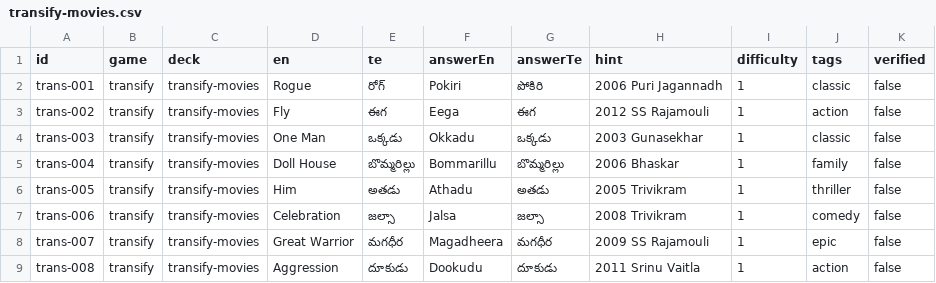
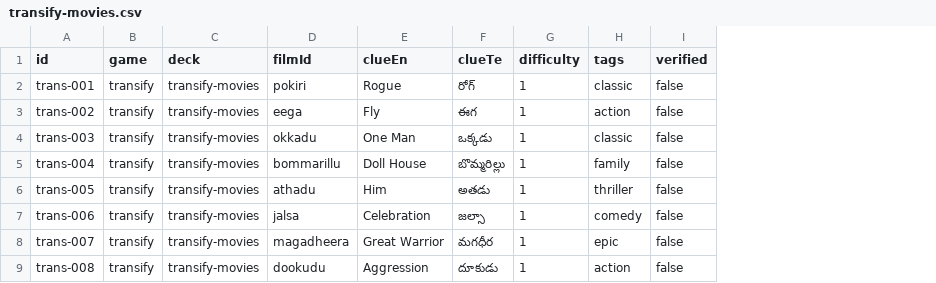
Before and after one commit to KandadiCharanTej/TFI, a CSV file: packages/content/sheets/transify-movies.csv, drawn as a sheet; only a part is shown; removed rows and columns are numbered as before the commit, all else as after; the diff names each change by its address in the sheet, - before the commit and + after, or states it on an @@ line.

```diff
--- a/packages/content/sheets/transify-movies.csv
+++ b/packages/content/sheets/transify-movies.csv
+column D (filmId), rows 2-9: pokiri | eega | okkadu | bommarillu | athadu | jalsa | magadheera | dookudu
-column F (answerEn), rows 2-9: Pokiri | Eega | Okkadu | Bommarillu | Athadu | Jalsa | Magadheera | Dookudu
-column G (answerTe), rows 2-9: పోకిరి | ఈగ | ఒక్కడు | బొమ్మరిల్లు | అతడు | జల్సా | మగధీర | దూకుడు
-column H (hint), rows 2-9: 2006 Puri Jagannadh | 2012 SS Rajamouli | 2003 Gunasekhar | 2006 Bhaskar | 2005 Trivikram | 2008 Trivikram | 2009 SS Rajamouli | 2011 Srinu Vaitla
-E1: en
+E1: clueEn
-F1: te
+F1: clueTe
```
Also changed, not shown: packages/content/sheets/emoji-cinema-movies.csv, packages/content/sheets/head-set-go-actors.csv, 22 other files.
